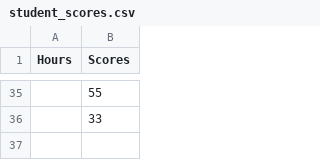
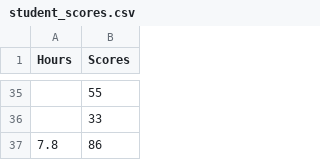
Before and after one commit to ash322ash422/tut_ml, a CSV file: tut_linear_regression/student_scores.csv, drawn as a sheet; only a part is shown, gaps mark what is left out; the diff names each change by its address in the sheet, - before the commit and + after, or states it on an @@ line.

```diff
--- a/tut_linear_regression/student_scores.csv
+++ b/tut_linear_regression/student_scores.csv
+row 37: 7.8 | 86
```
Also changed, not shown: 13 other files.
